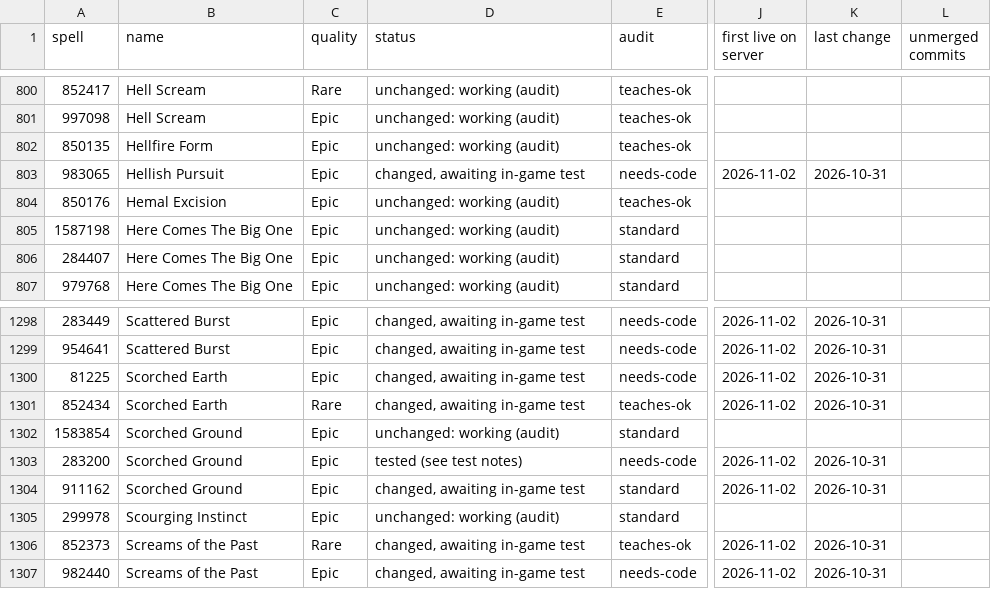
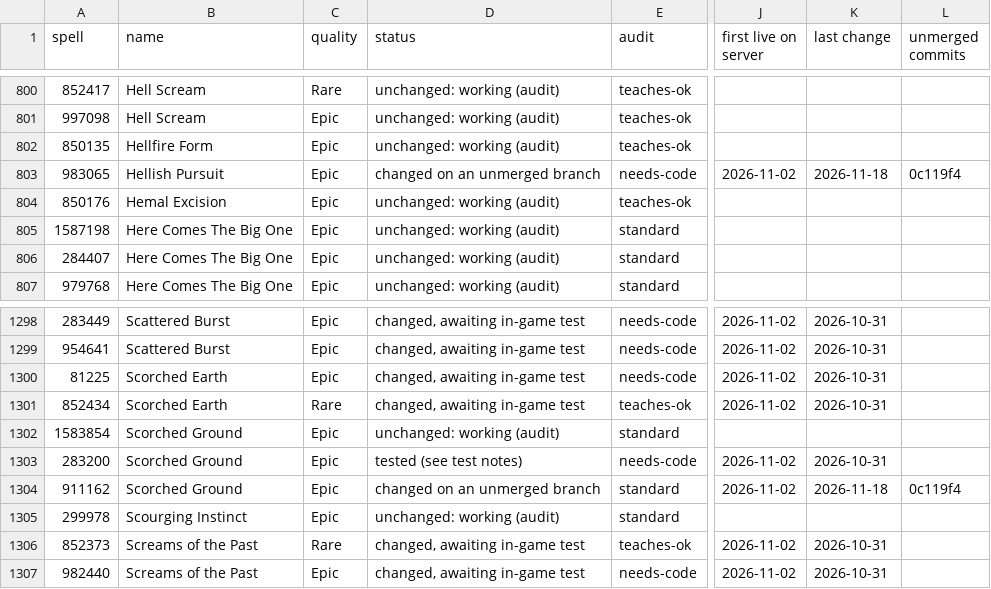
Before and after one commit to JaTynan/coa-wildcard-mystic, a CSV file: enchants/epic-history.csv, drawn as a sheet; only a part is shown, gaps mark what is left out; the diff names each change by its address in the sheet, - before the commit and + after, or states it on an @@ line.

```diff
--- a/enchants/epic-history.csv
+++ b/enchants/epic-history.csv
-D803 (status): changed, awaiting in-game test
+D803 (status): changed on an unmerged branch
-K803 (last change): 2026-10-31
+K803 (last change): 2026-11-18
-L803 (unmerged commits): (empty)
+L803 (unmerged commits): 0c119f4
-D1304 (status): changed, awaiting in-game test
+D1304 (status): changed on an unmerged branch
-K1304 (last change): 2026-10-31
+K1304 (last change): 2026-11-18
-L1304 (unmerged commits): (empty)
+L1304 (unmerged commits): 0c119f4
```
Also changed, not shown: 1 other file.
